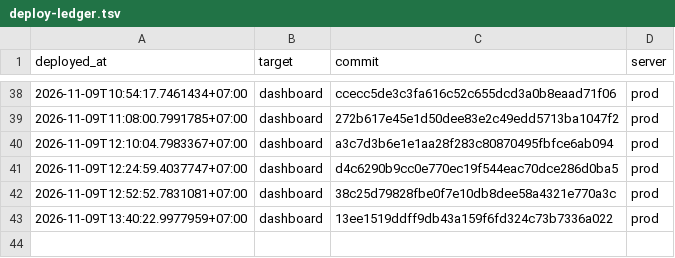
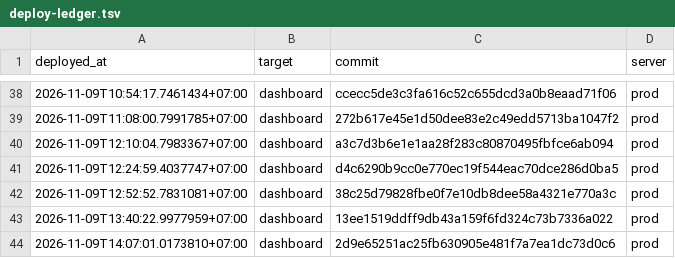
Before and after one commit to nguyenduc216/todoX-Dashboard-SaaS, a TSV file: deploy/deploy-ledger.tsv, drawn as a sheet; only a part is shown, gaps mark what is left out.

```diff
--- a/deploy/deploy-ledger.tsv
+++ b/deploy/deploy-ledger.tsv
@@ -43 +43,2 @@ deployed_at	target	commit	server
 2026-11-09T13:40:22.9977959+07:00	dashboard	13ee1519ddff9db43a159f6fd324c73b7336a022	prod
+2026-11-09T14:07:01.0173810+07:00	dashboard	2d9e65251ac25fb630905e481f7a7ea1dc73d0c6	prod
```
